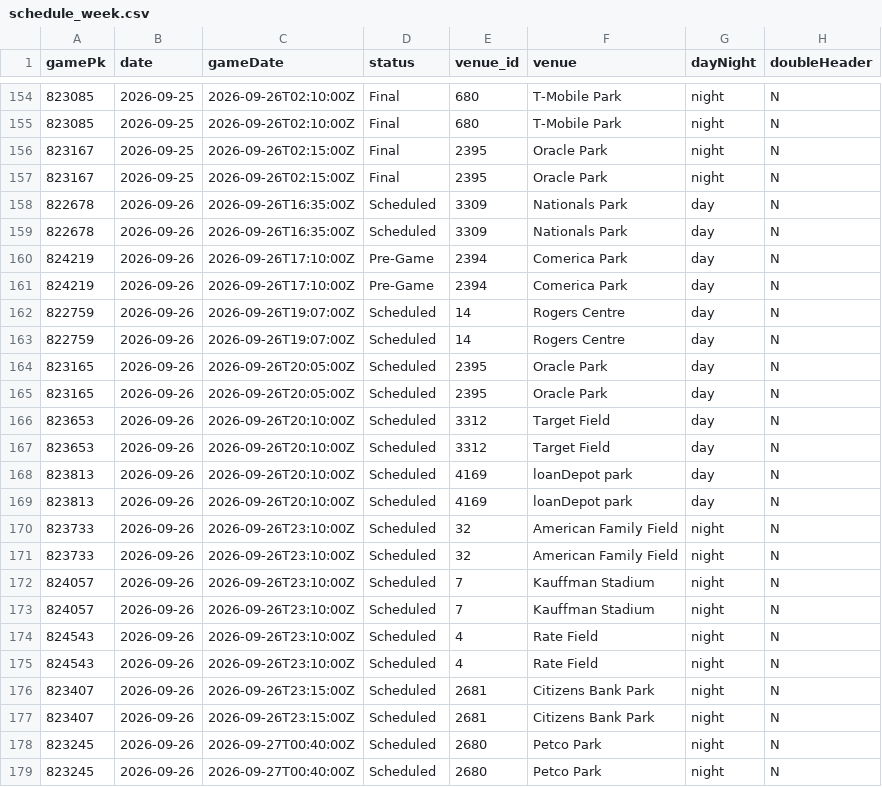
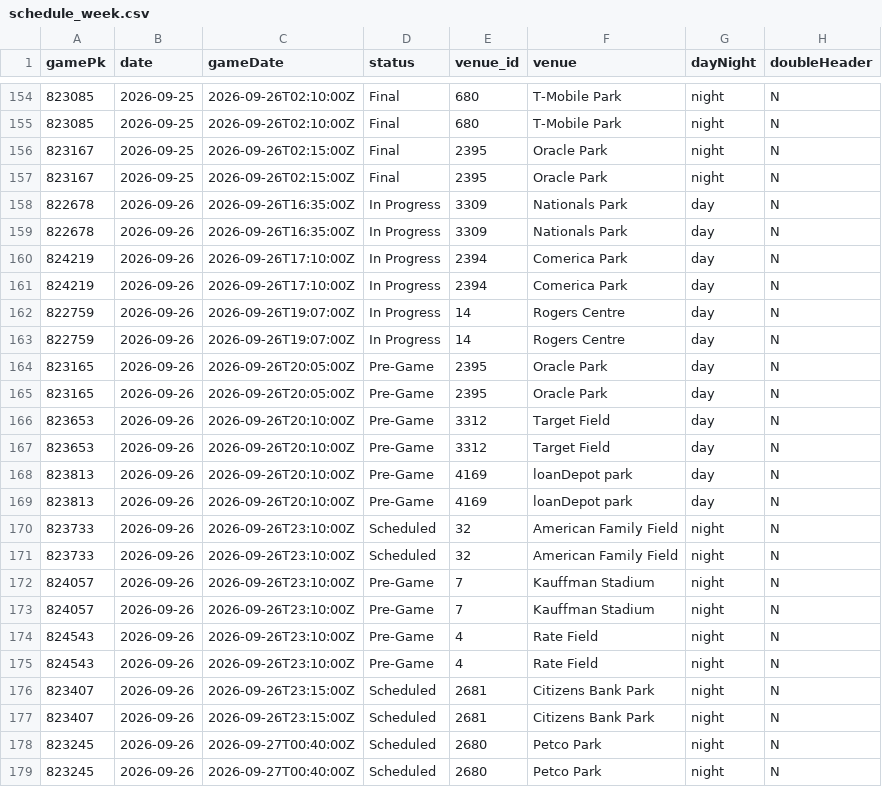
Before and after one commit to Albierrto/philly-special-lab, a CSV file: output/streamers/schedule_week.csv, drawn as a sheet; only a part is shown, gaps mark what is left out; the diff names each change by its address in the sheet, - before the commit and + after, or states it on an @@ line.

```diff
--- a/output/streamers/schedule_week.csv
+++ b/output/streamers/schedule_week.csv
-D158:D159 (status): Scheduled
+D158:D159 (status): In Progress
-D160:D161 (status): Pre-Game
+D160:D161 (status): In Progress
-D162:D163 (status): Scheduled
+D162:D163 (status): In Progress
-D164:D169 (status): Scheduled
+D164:D169 (status): Pre-Game
-D172:D175 (status): Scheduled
+D172:D175 (status): Pre-Game
```
Also changed, not shown: output/streamers/hitter_days.csv, output/streamers/hitter_week.csv, 11 other files.
